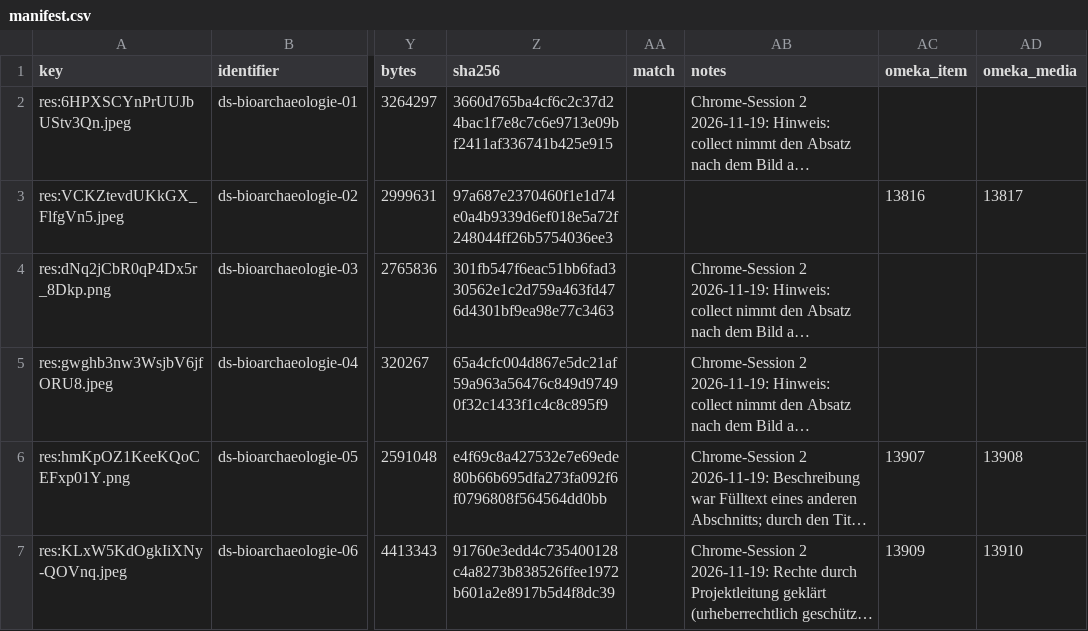
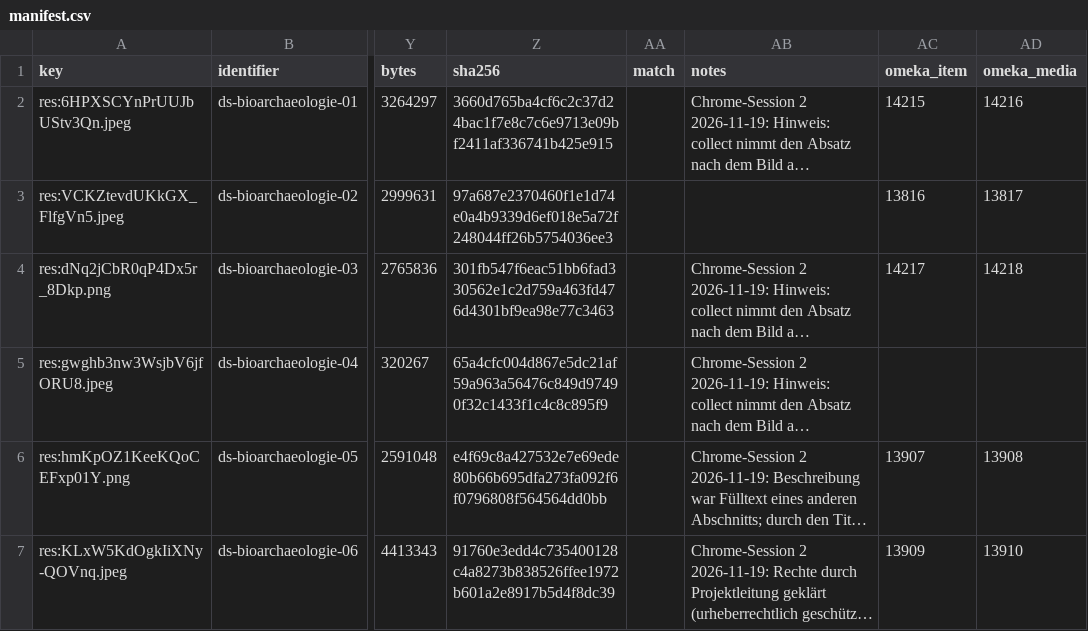
Before and after one commit to Stadt-Geschichte-Basel/sgb-data-validator, a CSV file: data/data_stories/bioarchaeologie/manifest.csv, drawn as a sheet; only a part is shown, gaps mark what is left out; long unchanged cells end in …; the diff names each change by its address in the sheet, - before the commit and + after, or states it on an @@ line.

```diff
--- a/data/data_stories/bioarchaeologie/manifest.csv
+++ b/data/data_stories/bioarchaeologie/manifest.csv
-AC2 (omeka_item): (empty)
+AC2 (omeka_item): 14215
-AD2 (omeka_media): (empty)
+AD2 (omeka_media): 14216
-AC4 (omeka_item): (empty)
+AC4 (omeka_item): 14217
-AD4 (omeka_media): (empty)
+AD4 (omeka_media): 14218
```
Also changed, not shown: data/data_stories/juedisches-basel/manifest.csv, data/data_stories/kirche/manifest.csv, 4 other files.
